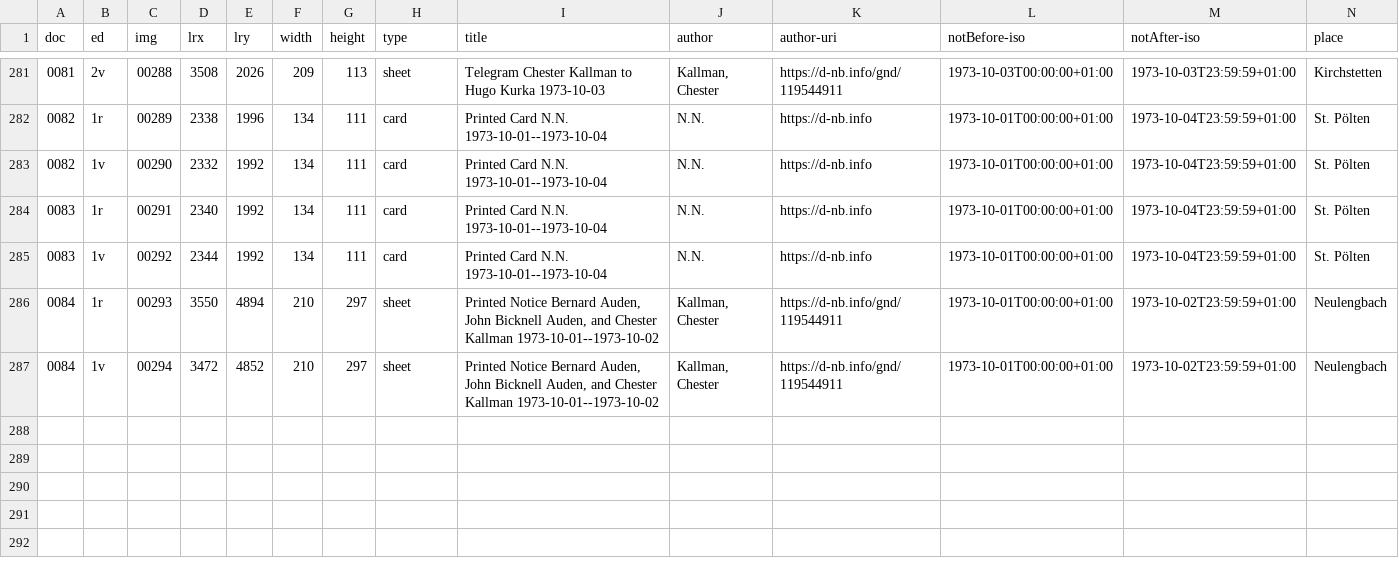
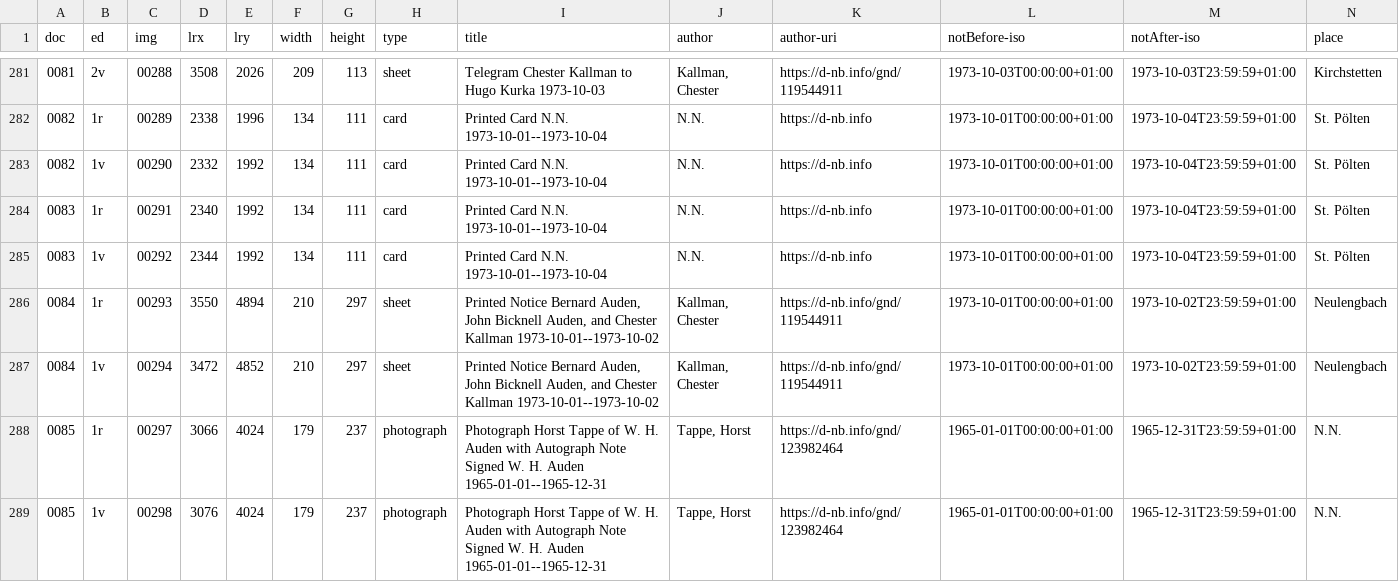
Before and after one commit to auden-in-austria-digital/aad-data, a CSV file: metadata/csv/output_doc_id.csv, drawn as a sheet; only a part is shown, gaps mark what is left out; rows hold the shown columns only; the diff names each change by its address in the sheet, - before the commit and + after, or states it on an @@ line.

```diff
--- a/metadata/csv/output_doc_id.csv
+++ b/metadata/csv/output_doc_id.csv
+row 288: 0085 | 1r | 00297 | 3066 | 4024 | 179 | 237 | photograph | Photograph Horst Tappe of W. H. Auden with Autograph Note Signed W. H. Auden 1965-01-01--1965-12-31 | Tappe, Horst | https://d-nb.info/gnd/123982464 | 1965-01-01T00:00:00+01:00 | 1965-12-31T23:59:59+01:00 | N.N.
+row 289: 0085 | 1v | 00298 | 3076 | 4024 | 179 | 237 | photograph | Photograph Horst Tappe of W. H. Auden with Autograph Note Signed W. H. Auden 1965-01-01--1965-12-31 | Tappe, Horst | https://d-nb.info/gnd/123982464 | 1965-01-01T00:00:00+01:00 | 1965-12-31T23:59:59+01:00 | N.N.
```
Also changed, not shown: 2 other files.
